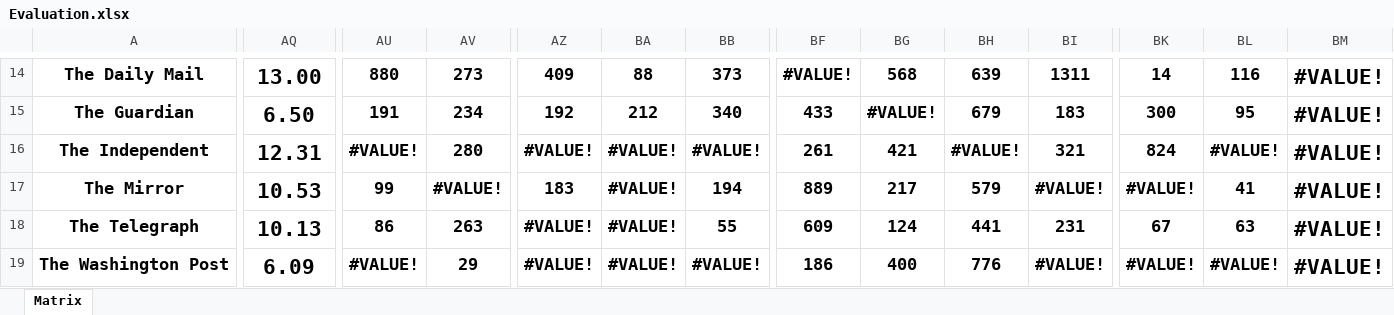
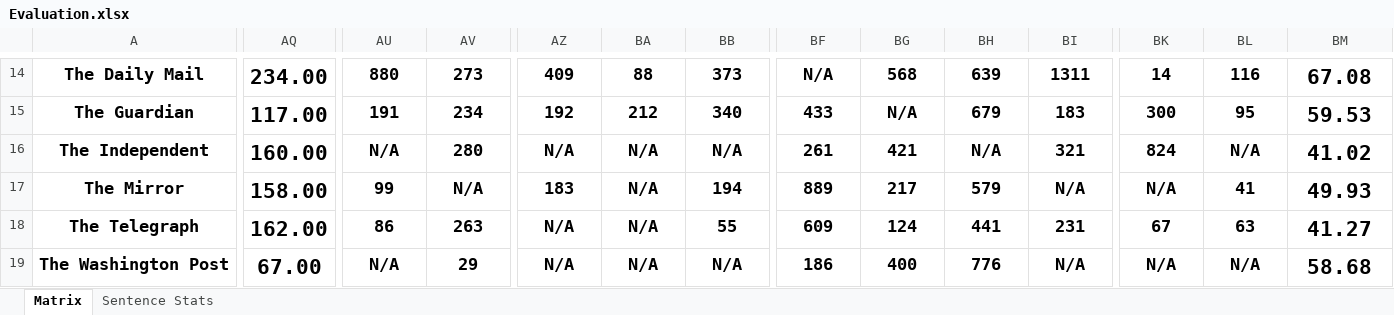
Before and after one commit to kunalwagle/newsaggregator-reports, an Excel workbook: Evaluation/Evaluation.xlsx, sheet Matrix, drawn as a sheet; only a part is shown, gaps mark what is left out; values as stored, in another font and other column widths than the file's, no borders; charts and pictures and conditional formats not drawn; the diff covers the shown part only; the diff names each change by its address in the sheet, - before the commit and + after, or states it on an @@ line.

```diff
--- a/Evaluation/Evaluation.xlsx (sheet Matrix)
+++ b/Evaluation/Evaluation.xlsx (sheet Matrix)
+sheet tab: Sentence Stats
-AQ14: 13.00
+AQ14: 234.00
-BF14: #VALUE!
+BF14: N/A
-BM14: #VALUE!
+BM14: 67.08
-AQ15: 6.50
+AQ15: 117.00
-BG15: #VALUE!
+BG15: N/A
-BM15: #VALUE!
+BM15: 59.53
-AQ16: 12.31
+AQ16: 160.00
-AU16: #VALUE!
+AU16: N/A
-AZ16: #VALUE!
+AZ16: N/A
-BA16:BA19: #VALUE!
+BA16:BA19: N/A
-BB16: #VALUE!
+BB16: N/A
-BH16: #VALUE!
+BH16: N/A
-BL16: #VALUE!
+BL16: N/A
-BM16: #VALUE!
+BM16: 41.02
-AQ17: 10.53
+AQ17: 158.00
-AV17: #VALUE!
+AV17: N/A
-BI17: #VALUE!
+BI17: N/A
-BK17: #VALUE!
+BK17: N/A
-BM17: #VALUE!
+BM17: 49.93
-AQ18: 10.13
+AQ18: 162.00
-AZ18:AZ19: #VALUE!
+AZ18:AZ19: N/A
-BM18: #VALUE!
+BM18: 41.27
-AQ19: 6.09
+AQ19: 67.00
-AU19: #VALUE!
+AU19: N/A
-BB19: #VALUE!
+BB19: N/A
-BI19: #VALUE!
+BI19: N/A
-BK19: #VALUE!
+BK19: N/A
-BL19: #VALUE!
+BL19: N/A
-BM19: #VALUE!
+BM19: 58.68
```
Also changed, not shown: 114 edited cells elsewhere in this sheet, charts or pictures, 16 other files.
